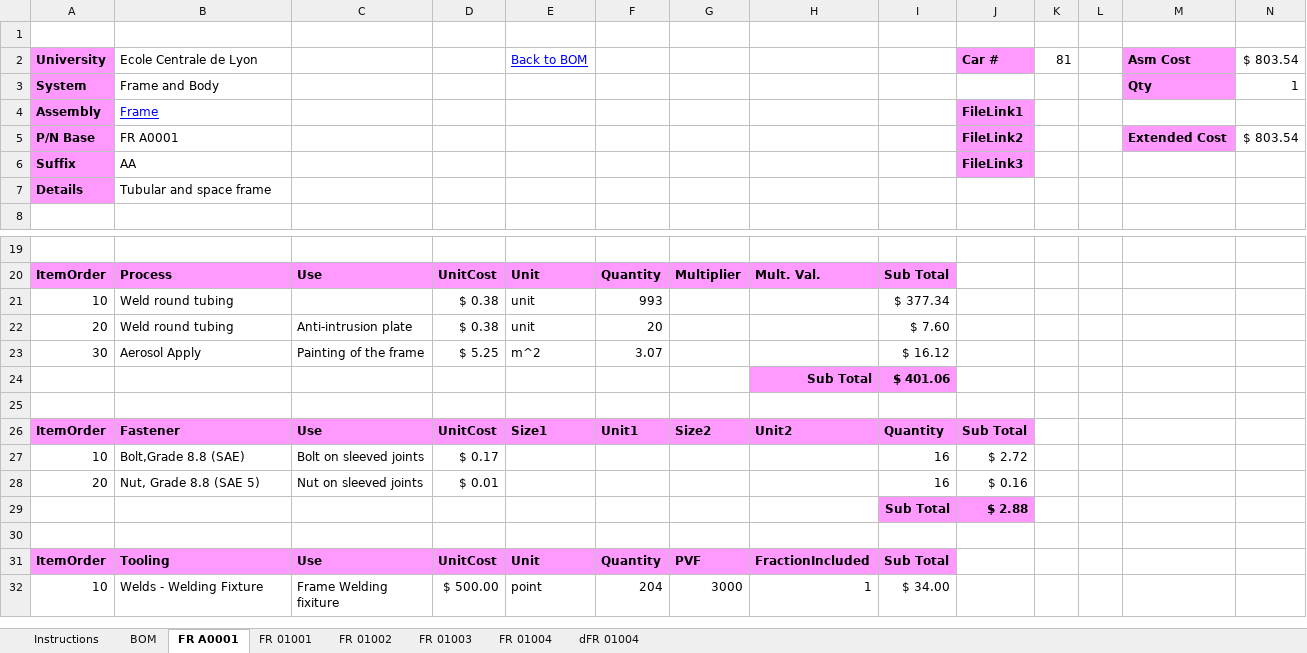
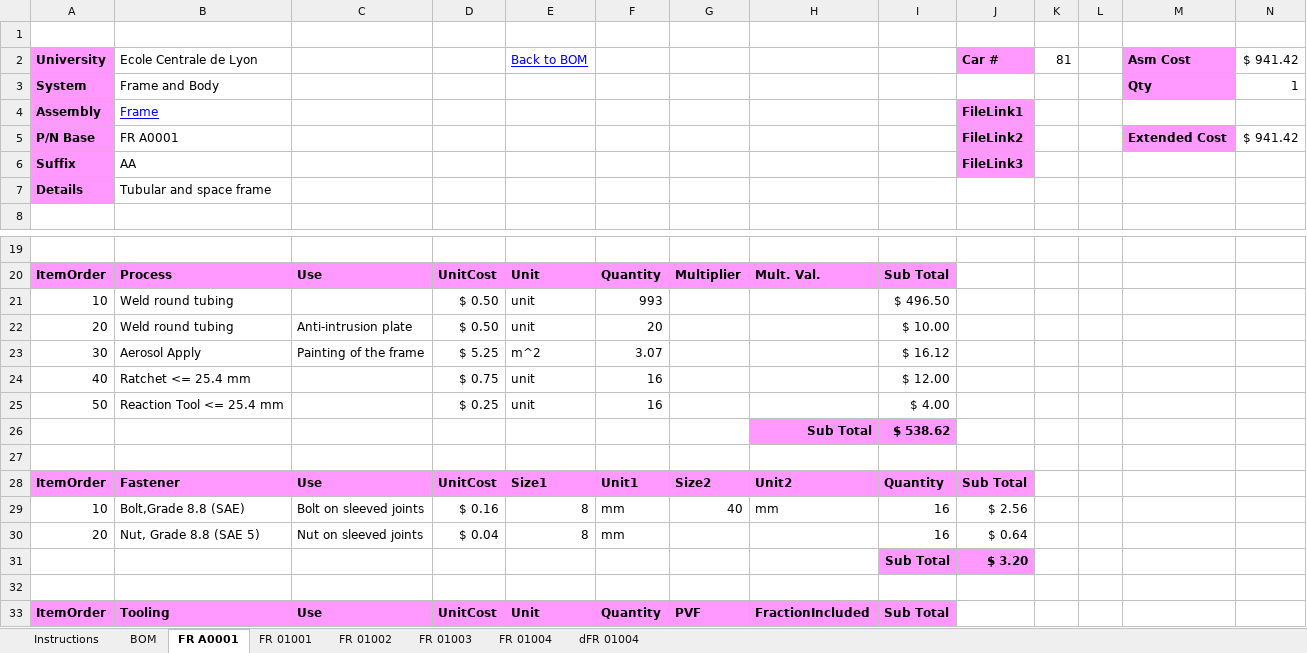
Before and after one commit to epsa-team/Vulcanix-v1.0, an Excel workbook: FR - Frame & Body/Cost/Cost_Frame.xlsx, sheet FR A0001, drawn as a sheet; only a part is shown, gaps mark what is left out; the shorter side is filled out with more unchanged rows; values as stored, in another font and other column widths than the file's, no borders; removed rows and columns are numbered as before the commit, all else as after; the diff names each change by its address in the sheet, - before the commit and + after, or states it on an @@ line.

Commit message:
Maj cost frame

```diff
--- a/FR - Frame & Body/Cost/Cost_Frame.xlsx (sheet FR A0001)
+++ b/FR - Frame & Body/Cost/Cost_Frame.xlsx (sheet FR A0001)
-N2: $ 803.54
+N2: $ 941.42
-N5: $ 803.54
+N5: $ 941.42
-D21:D22: $ 0.38
+D21:D22: $ 0.50
-I21: $ 377.34
+I21: $ 496.50
-I22: $ 7.60
+I22: $ 10.00
-row 24:  |  |  |  |  |  |  | Sub Total | $ 401.06
+row 24: 40 | Ratchet <= 25.4 mm |  | $ 0.75 | unit | 16 |  |  | $ 12.00
+row 25: 50 | Reaction Tool <= 25.4 mm |  | $ 0.25 | unit | 16 |  |  | $ 4.00
+row 26:  |  |  |  |  |  |  | Sub Total | $ 538.62
-D29: $ 0.17
+D29: $ 0.16
-E29:E30: (empty)
+E29:E30: 8
-F29:F30: (empty)
+F29:F30: mm
-G29: (empty)
+G29: 40
-H29: (empty)
+H29: mm
-J29: $ 2.72
+J29: $ 2.56
-D30: $ 0.01
+D30: $ 0.04
-J30: $ 0.16
+J30: $ 0.64
-J31: $ 2.88
+J31: $ 3.20
```
Also changed, not shown: sheet BOM.
